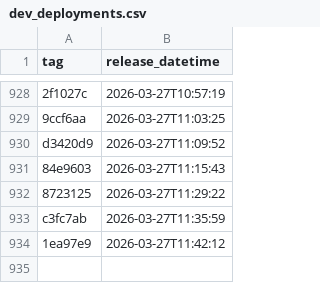
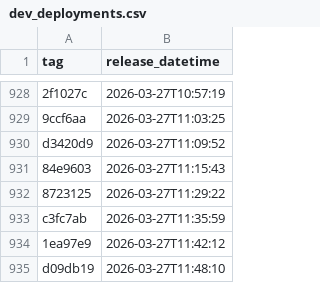
Before and after one commit to NHSDigital/eps-aws-dashboards, a CSV file: _data/dev_deployments.csv, drawn as a sheet; only a part is shown, gaps mark what is left out.

```diff
--- a/_data/dev_deployments.csv
+++ b/_data/dev_deployments.csv
@@ -934 +934,2 @@ c3fc7ab,2026-03-27T11:35:59
 1ea97e9,2026-03-27T11:42:12
+d09db19,2026-03-27T11:48:10
```
Also changed, not shown: 1 other file.
